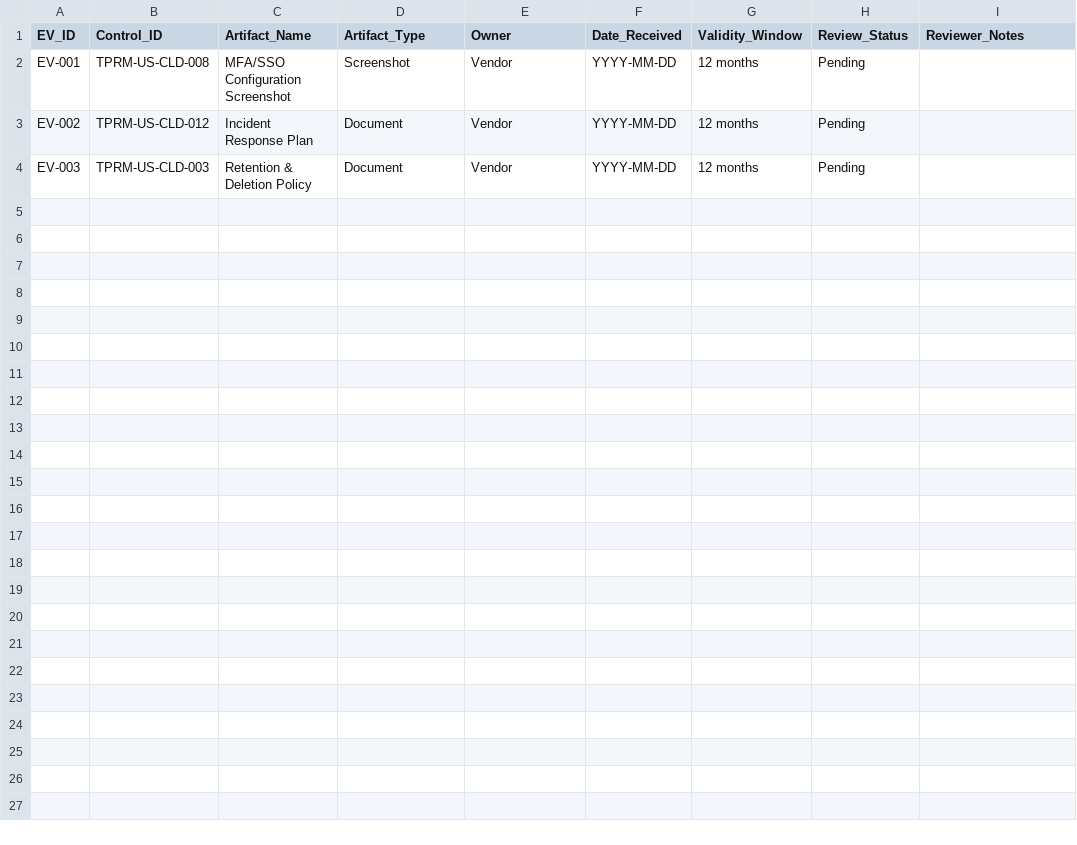
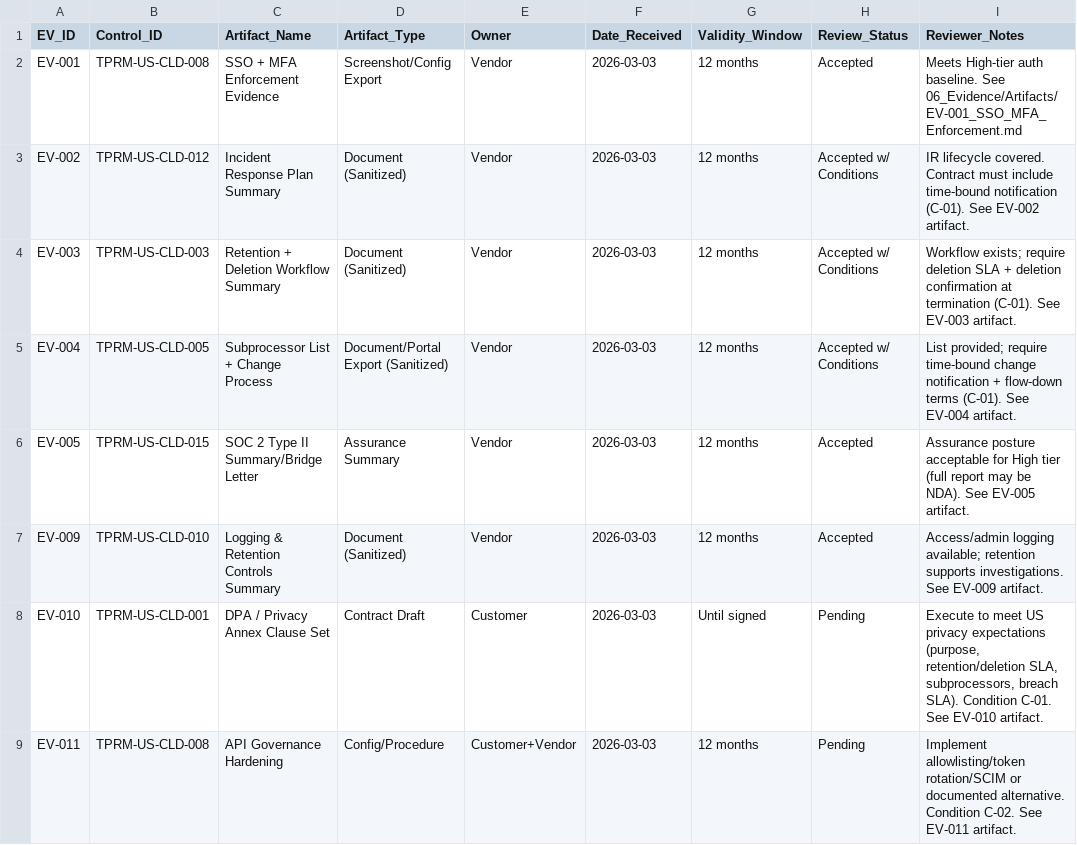
Before and after one commit to badrnkarim/TPRM-US-Privacy-Cloud, a CSV file: 06_Evidence/EV-INDEX.csv, drawn as a sheet.

Commit message:
US-grade upgrade: ownership headers + privacy/cloud modules + complete sample vendor package

```diff
--- a/06_Evidence/EV-INDEX.csv
+++ b/06_Evidence/EV-INDEX.csv
@@ -1,4 +1,9 @@
 EV_ID,Control_ID,Artifact_Name,Artifact_Type,Owner,Date_Received,Validity_Window,Review_Status,Reviewer_Notes
-EV-001,TPRM-US-CLD-008,MFA/SSO Configuration Screenshot,Screenshot,Vendor,YYYY-MM-DD,12 months,Pending,
-EV-002,TPRM-US-CLD-012,Incident Response Plan,Document,Vendor,YYYY-MM-DD,12 months,Pending,
-EV-003,TPRM-US-CLD-003,Retention & Deletion Policy,Document,Vendor,YYYY-MM-DD,12 months,Pending,
+EV-001,TPRM-US-CLD-008,SSO + MFA Enforcement Evidence,Screenshot/Config Export,Vendor,2026-03-03,12 months,Accepted,"Meets High-tier auth baseline. See 06_Evidence/Artifacts/EV-001_SSO_MFA_Enforcement.md"
+EV-002,TPRM-US-CLD-012,Incident Response Plan Summary,Document (Sanitized),Vendor,2026-03-03,12 months,Accepted w/ Conditions,"IR lifecycle covered. Contract must include time-bound notification (C-01). See EV-002 artifact."
+EV-003,TPRM-US-CLD-003,Retention + Deletion Workflow Summary,Document (Sanitized),Vendor,2026-03-03,12 months,Accepted w/ Conditions,"Workflow exists; require deletion SLA + deletion confirmation at termination (C-01). See EV-003 artifact."
+EV-004,TPRM-US-CLD-005,Subprocessor List + Change Process,Document/Portal Export (Sanitized),Vendor,2026-03-03,12 months,Accepted w/ Conditions,"List provided; require time-bound change notification + flow-down terms (C-01). See EV-004 artifact."
+EV-005,TPRM-US-CLD-015,SOC 2 Type II Summary/Bridge Letter,Assurance Summary,Vendor,2026-03-03,12 months,Accepted,"Assurance posture acceptable for High tier (full report may be NDA). See EV-005 artifact."
+EV-009,TPRM-US-CLD-010,Logging & Retention Controls Summary,Document (Sanitized),Vendor,2026-03-03,12 months,Accepted,"Access/admin logging available; retention supports investigations. See EV-009 artifact."
+EV-010,TPRM-US-CLD-001,DPA / Privacy Annex Clause Set,Contract Draft,Customer,2026-03-03,Until signed,Pending,"Execute to meet US privacy expectations (purpose, retention/deletion SLA, subprocessors, breach SLA). Condition C-01. See EV-010 artifact."
+EV-011,TPRM-US-CLD-008,API Governance Hardening,Config/Procedure,Customer+Vendor,2026-03-03,12 months,Pending,"Implement allowlisting/token rotation/SCIM or documented alternative. Condition C-02. See EV-011 artifact."
```
Also changed, not shown: 07_Decision-Remediation/Remediation_Tracker.csv, 39 other files.
